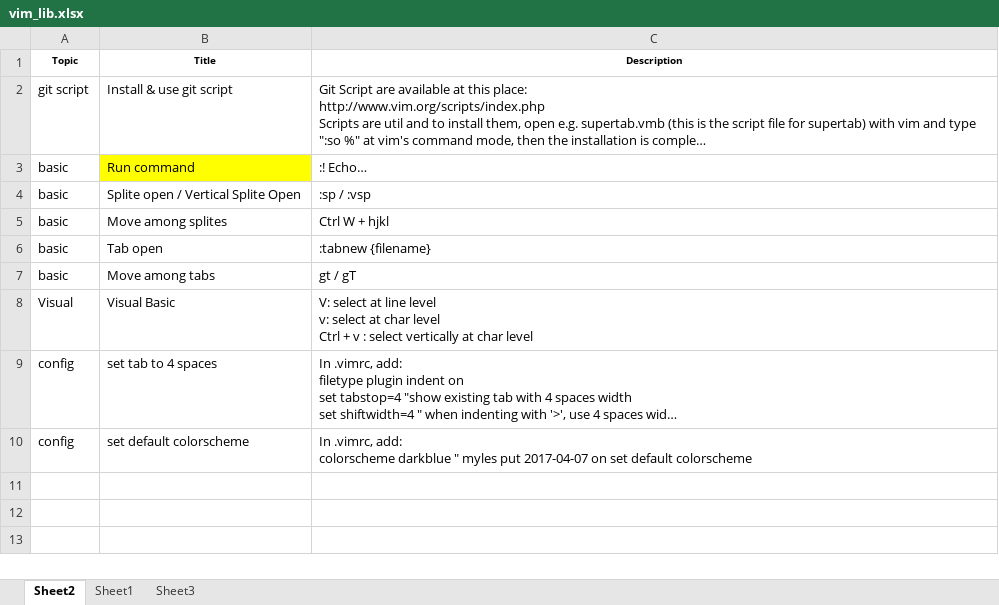
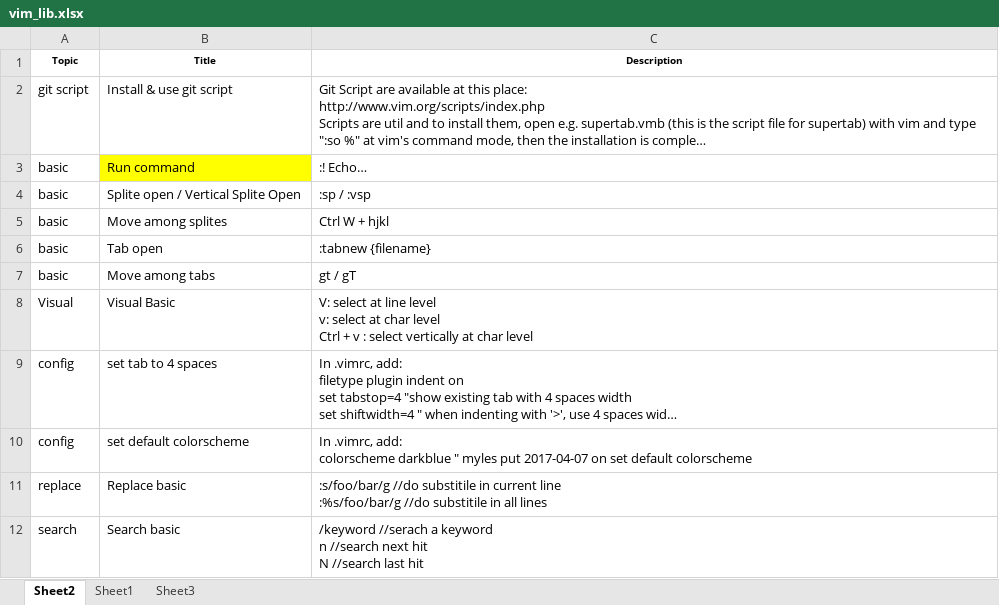
Before and after one commit to mylesieong/code_library, an Excel workbook: vim_lib.xlsx, sheet Sheet2, drawn as a sheet; long unchanged cells end in …; values as stored, in another font and other column widths than the file's, no borders; ↵ is a line break in a cell; the diff names each change by its address in the sheet, - before the commit and + after, or states it on an @@ line.

Commit message:
Add vim entry on search and substitile

```diff
--- a/vim_lib.xlsx (sheet Sheet2)
+++ b/vim_lib.xlsx (sheet Sheet2)
+row 11: replace | Replace basic | :s/foo/bar/g //do substitile in current line ↵ :%s/foo/bar/g //do substitile in all lines
+row 12: search | Search basic | /keyword //serach a keyword ↵ n //search next hit ↵ N //search last hit
```
